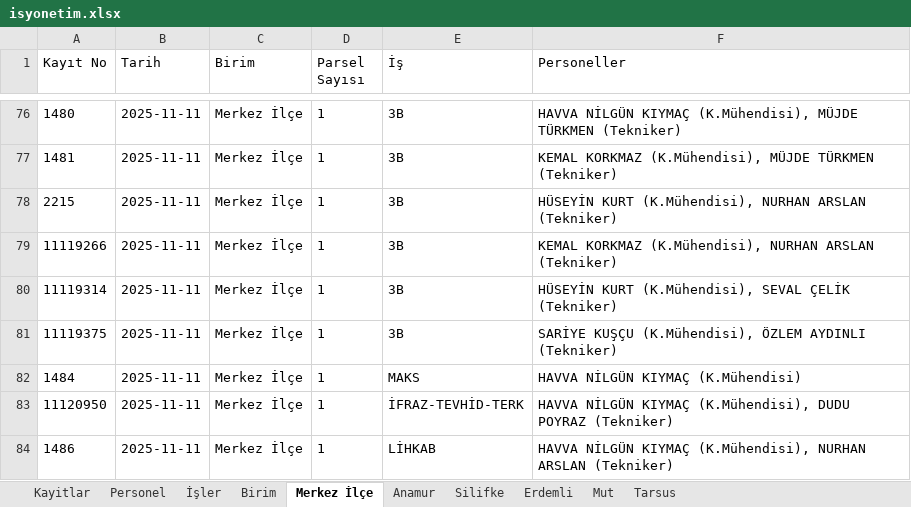
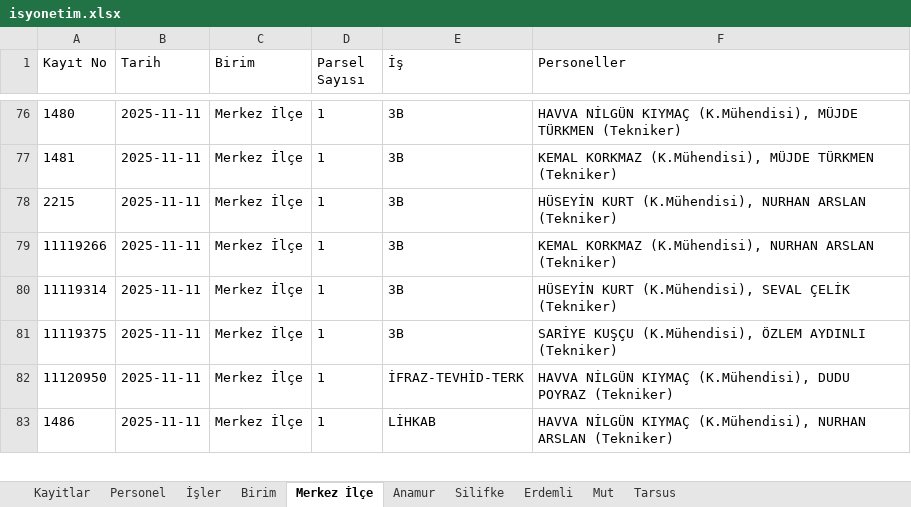
Before and after one commit to gokhangeo/isyonetim, an Excel workbook: isyonetim.xlsx, sheet Merkez İlçe, drawn as a sheet; only a part is shown, gaps mark what is left out; values as stored, in another font and other column widths than the file's, no borders; the diff names each change by its address in the sheet, - before the commit and + after, or states it on an @@ line.

Commit message:
[Kadastro App] Kayıt silindi: 1484

```diff
--- a/isyonetim.xlsx (sheet Merkez İlçe)
+++ b/isyonetim.xlsx (sheet Merkez İlçe)
-row 82: 1484 | 2025-11-11 | Merkez İlçe | 1 | MAKS | HAVVA NİLGÜN KIYMAÇ (K.Mühendisi)
```
Also changed, not shown: sheet Kayitlar.
